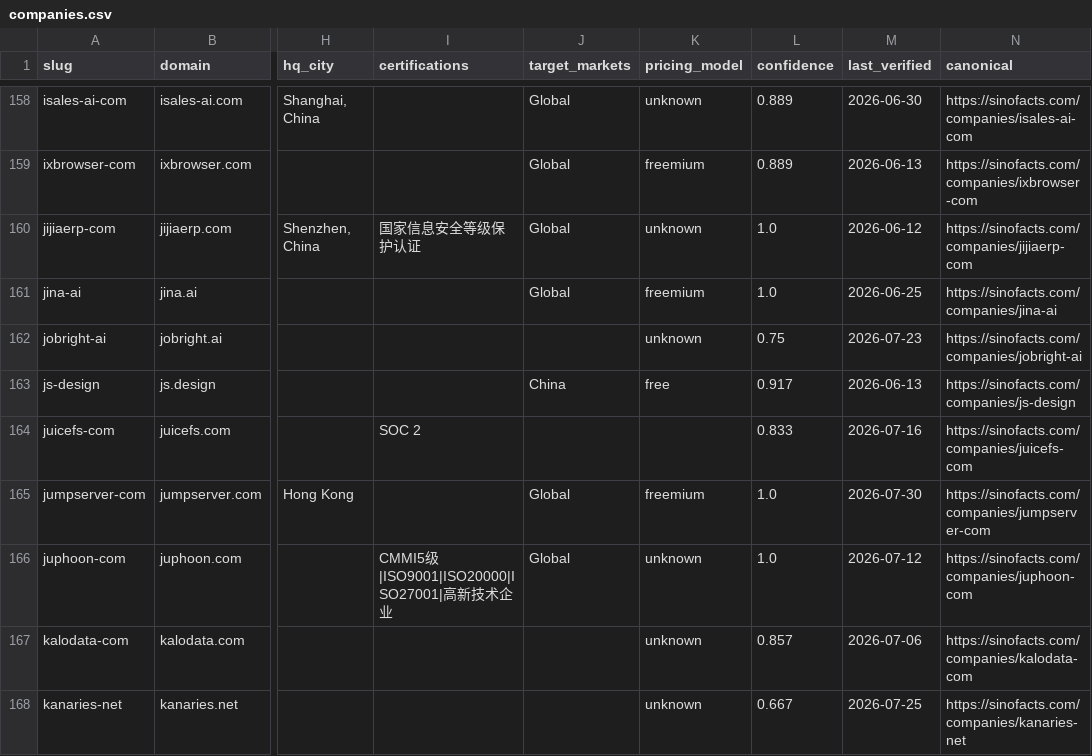
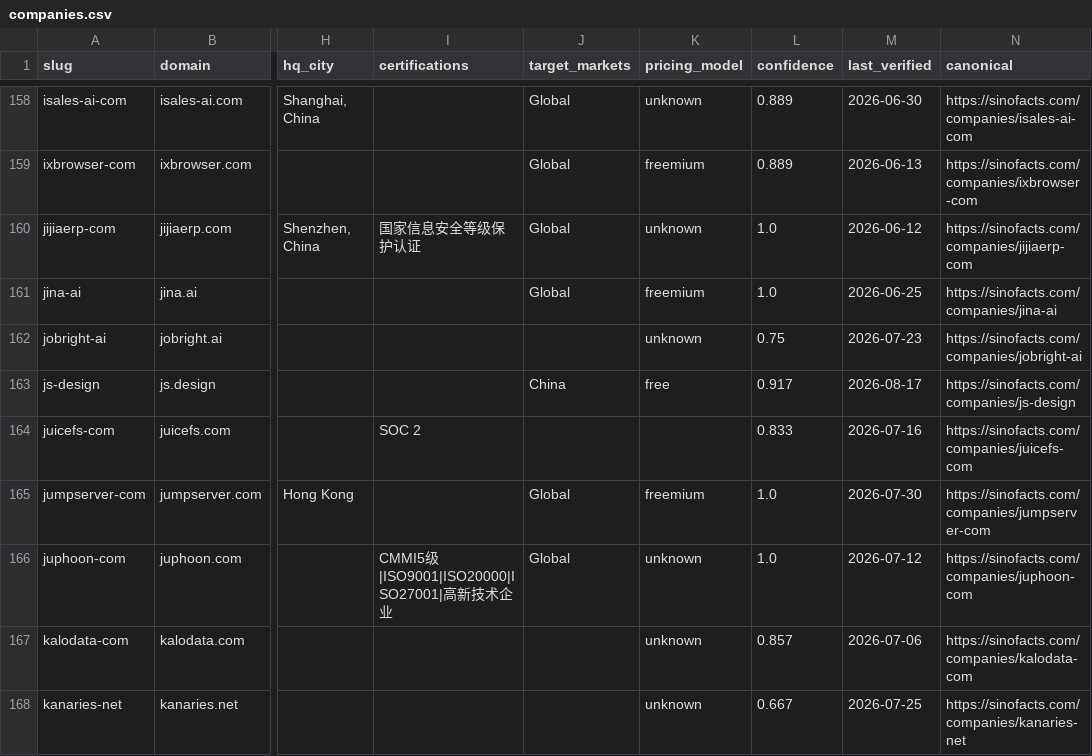
Before and after one commit to SinoFacts/dataset, a CSV file: companies.csv, drawn as a sheet; only a part is shown, gaps mark what is left out; the diff names each change by its address in the sheet, - before the commit and + after, or states it on an @@ line.

Commit message:
Data refresh: 383 companies (2026-08-17)

```diff
--- a/companies.csv
+++ b/companies.csv
-M163 (last_verified): 2026-06-13
+M163 (last_verified): 2026-08-17
```
Also changed, not shown: 3 other files.
